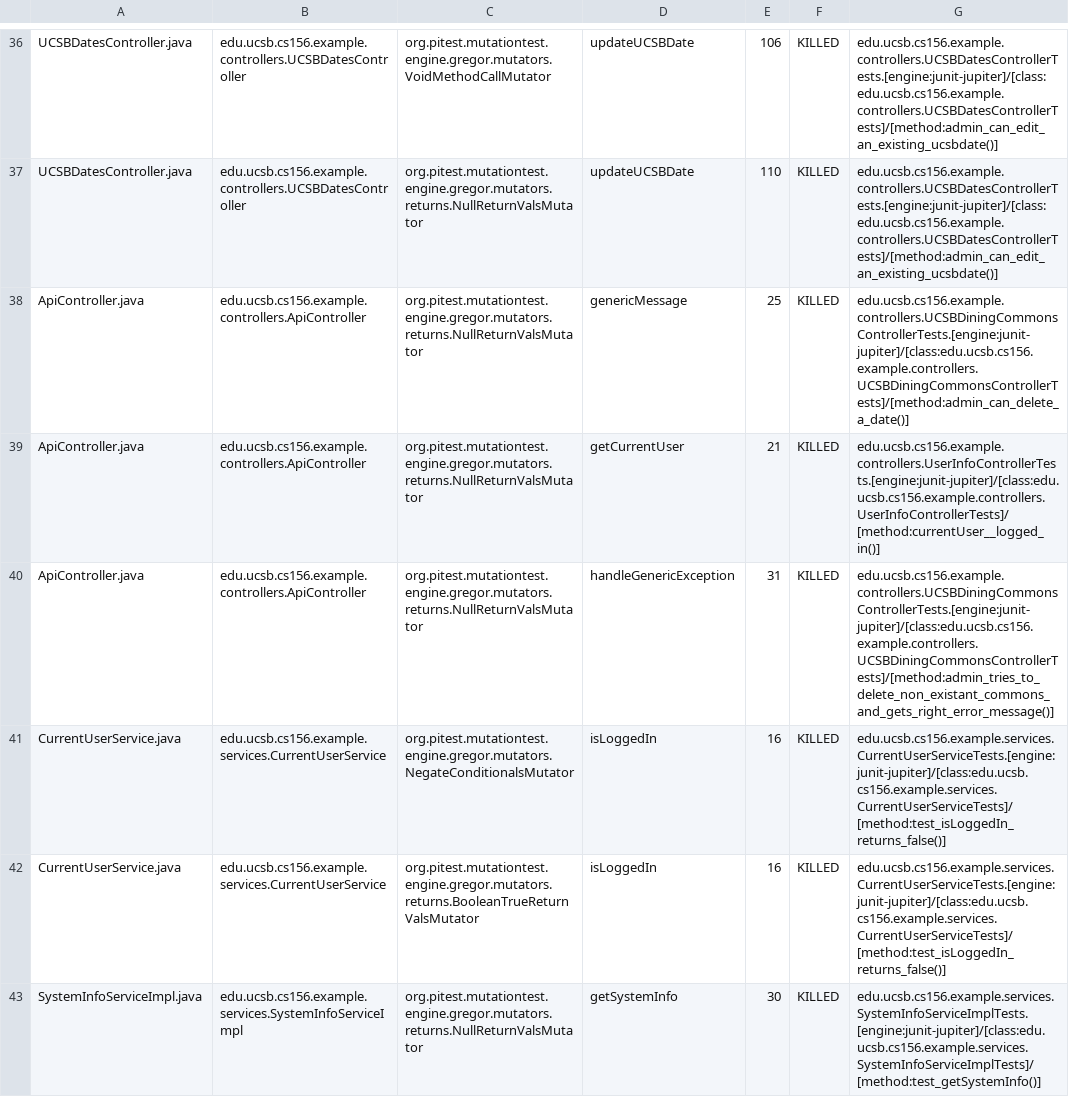
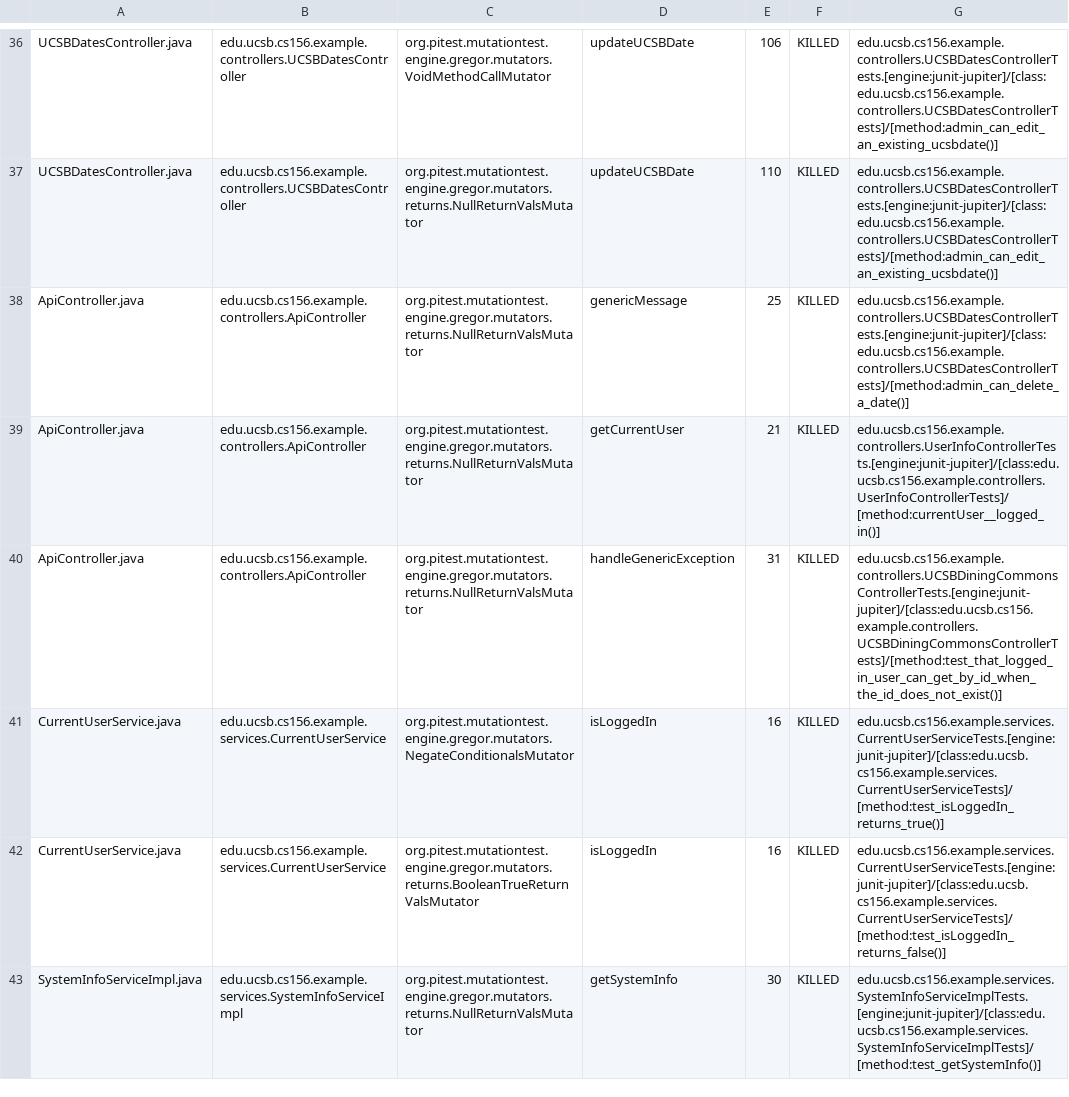
Before and after one commit to ucsb-cs156-m23/team02-m23-9am-3, a CSV file: prs/47/pitest/mutations.csv, drawn as a sheet; only a part is shown, gaps mark what is left out.

Commit message:
Deploying to gh-pages from @ ucsb-cs156-m23/team02-m23-9am-3@ffe690ad1ecaa2606cb9c731331bd48728508e4a 🚀

```diff
--- a/prs/47/pitest/mutations.csv
+++ b/prs/47/pitest/mutations.csv
@@ -37,6 +37,6 @@ UCSBDatesController.java,edu.ucsb.cs156.example.controllers.UCSBDatesController,
 UCSBDatesController.java,edu.ucsb.cs156.example.controllers.UCSBDatesController,org.pitest.mutationtest.engine.gregor.mutators.returns.NullReturnValsMutator,updateUCSBDate,110,KILLED,edu.ucsb.cs156.example.controllers.UCSBDatesControllerTests.[engine:junit-jupiter]/[class:edu.ucsb.cs156.example.controllers.UCSBDatesControllerTests]/[method:admin_can_edit_an_existing_ucsbdate()]
-ApiController.java,edu.ucsb.cs156.example.controllers.ApiController,org.pitest.mutationtest.engine.gregor.mutators.returns.NullReturnValsMutator,genericMessage,25,KILLED,edu.ucsb.cs156.example.controllers.UCSBDiningCommonsControllerTests.[engine:junit-jupiter]/[class:edu.ucsb.cs156.example.controllers.UCSBDiningCommonsControllerTests]/[method:admin_can_delete_a_date()]
+ApiController.java,edu.ucsb.cs156.example.controllers.ApiController,org.pitest.mutationtest.engine.gregor.mutators.returns.NullReturnValsMutator,genericMessage,25,KILLED,edu.ucsb.cs156.example.controllers.UCSBDatesControllerTests.[engine:junit-jupiter]/[class:edu.ucsb.cs156.example.controllers.UCSBDatesControllerTests]/[method:admin_can_delete_a_date()]
 ApiController.java,edu.ucsb.cs156.example.controllers.ApiController,org.pitest.mutationtest.engine.gregor.mutators.returns.NullReturnValsMutator,getCurrentUser,21,KILLED,edu.ucsb.cs156.example.controllers.UserInfoControllerTests.[engine:junit-jupiter]/[class:edu.ucsb.cs156.example.controllers.UserInfoControllerTests]/[method:currentUser__logged_in()]
-ApiController.java,edu.ucsb.cs156.example.controllers.ApiController,org.pitest.mutationtest.engine.gregor.mutators.returns.NullReturnValsMutator,handleGenericException,31,KILLED,edu.ucsb.cs156.example.controllers.UCSBDiningCommonsControllerTests.[engine:junit-jupiter]/[class:edu.ucsb.cs156.example.controllers.UCSBDiningCommonsControllerTests]/[method:admin_tries_to_delete_non_existant_commons_and_gets_right_error_message()]
-CurrentUserService.java,edu.ucsb.cs156.example.services.CurrentUserService,org.pitest.mutationtest.engine.gregor.mutators.NegateConditionalsMutator,isLoggedIn,16,KILLED,edu.ucsb.cs156.example.services.CurrentUserServiceTests.[engine:junit-jupiter]/[class:edu.ucsb.cs156.example.services.CurrentUserServiceTests]/[method:test_isLoggedIn_returns_false()]
+ApiController.java,edu.ucsb.cs156.example.controllers.ApiController,org.pitest.mutationtest.engine.gregor.mutators.returns.NullReturnValsMutator,handleGenericException,31,KILLED,edu.ucsb.cs156.example.controllers.UCSBDiningCommonsControllerTests.[engine:junit-jupiter]/[class:edu.ucsb.cs156.example.controllers.UCSBDiningCommonsControllerTests]/[method:test_that_logged_in_user_can_get_by_id_when_the_id_does_not_exist()]
+CurrentUserService.java,edu.ucsb.cs156.example.services.CurrentUserService,org.pitest.mutationtest.engine.gregor.mutators.NegateConditionalsMutator,isLoggedIn,16,KILLED,edu.ucsb.cs156.example.services.CurrentUserServiceTests.[engine:junit-jupiter]/[class:edu.ucsb.cs156.example.services.CurrentUserServiceTests]/[method:test_isLoggedIn_returns_true()]
 CurrentUserService.java,edu.ucsb.cs156.example.services.CurrentUserService,org.pitest.mutationtest.engine.gregor.mutators.returns.BooleanTrueReturnValsMutator,isLoggedIn,16,KILLED,edu.ucsb.cs156.example.services.CurrentUserServiceTests.[engine:junit-jupiter]/[class:edu.ucsb.cs156.example.services.CurrentUserServiceTests]/[method:test_isLoggedIn_returns_false()]
```
Also changed, not shown: 11 other files.
